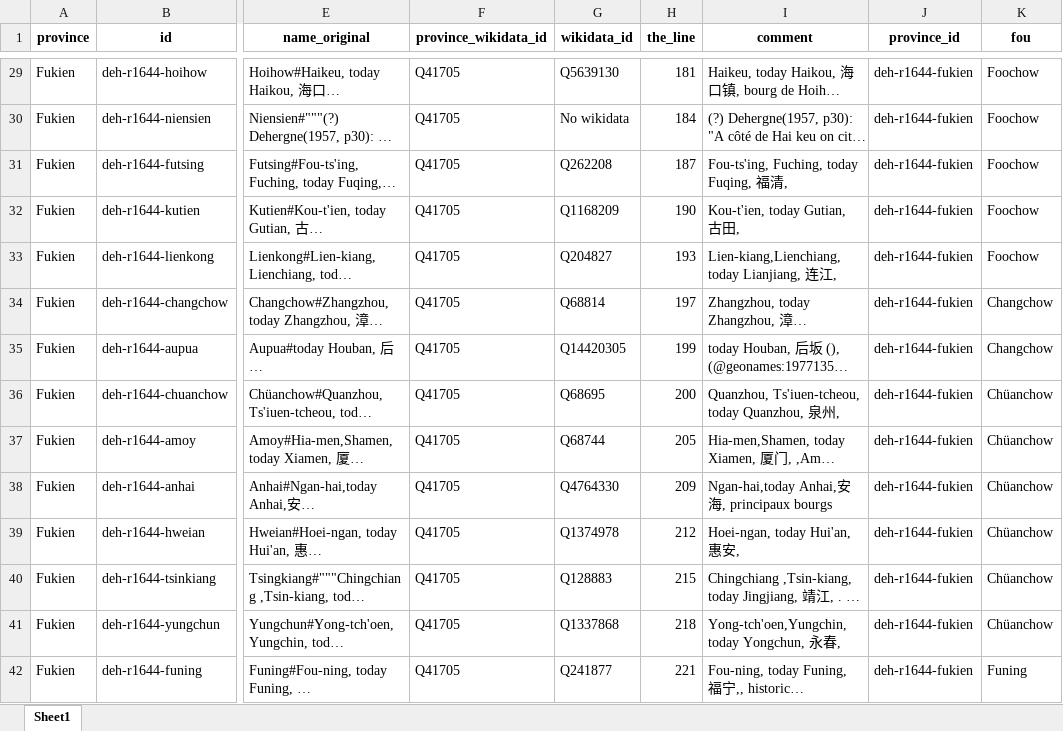
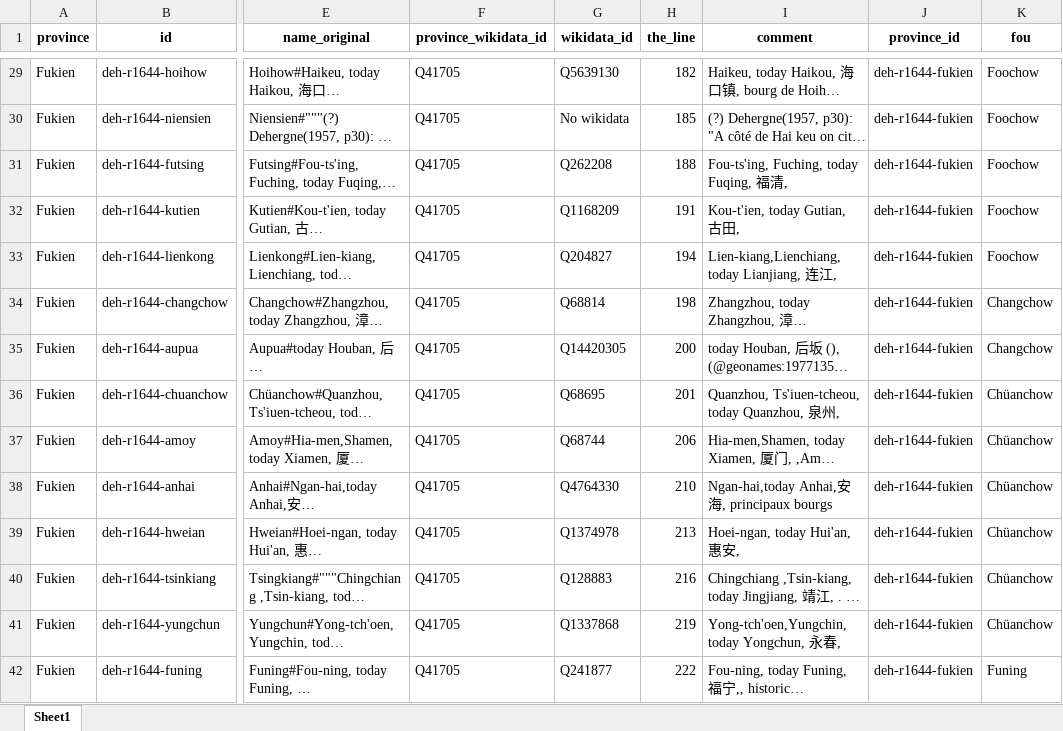
Before and after one commit to joaquimrcarvalho/dehergne-locations, an Excel workbook: inferences/residences-1644-1701.xlsx, sheet Sheet1, drawn as a sheet; only a part is shown, gaps mark what is left out; long unchanged cells end in …; values as stored, in another font and other column widths than the file's, no borders; the diff covers the shown part only; the diff names each change by its address in the sheet, - before the commit and + after, or states it on an @@ line.

```diff
--- a/inferences/residences-1644-1701.xlsx (sheet Sheet1)
+++ b/inferences/residences-1644-1701.xlsx (sheet Sheet1)
-H29 (the_line): 181
+H29 (the_line): 182
-H30 (the_line): 184
+H30 (the_line): 185
-H31 (the_line): 187
+H31 (the_line): 188
-H32 (the_line): 190
+H32 (the_line): 191
-H33 (the_line): 193
+H33 (the_line): 194
-H34 (the_line): 197
+H34 (the_line): 198
-H35 (the_line): 199
+H35 (the_line): 200
-H36 (the_line): 200
+H36 (the_line): 201
-H37 (the_line): 205
+H37 (the_line): 206
-H38 (the_line): 209
+H38 (the_line): 210
-H39 (the_line): 212
+H39 (the_line): 213
-H40 (the_line): 215
+H40 (the_line): 216
-H41 (the_line): 218
+H41 (the_line): 219
-H42 (the_line): 221
+H42 (the_line): 222
```
Also changed, not shown: 48 added rows and 168 edited cells elsewhere in this sheet, inferences/locations_names_no_wikidata.xlsx, inferences/locations_names_places_dates_only.xlsx, 24 other files.
